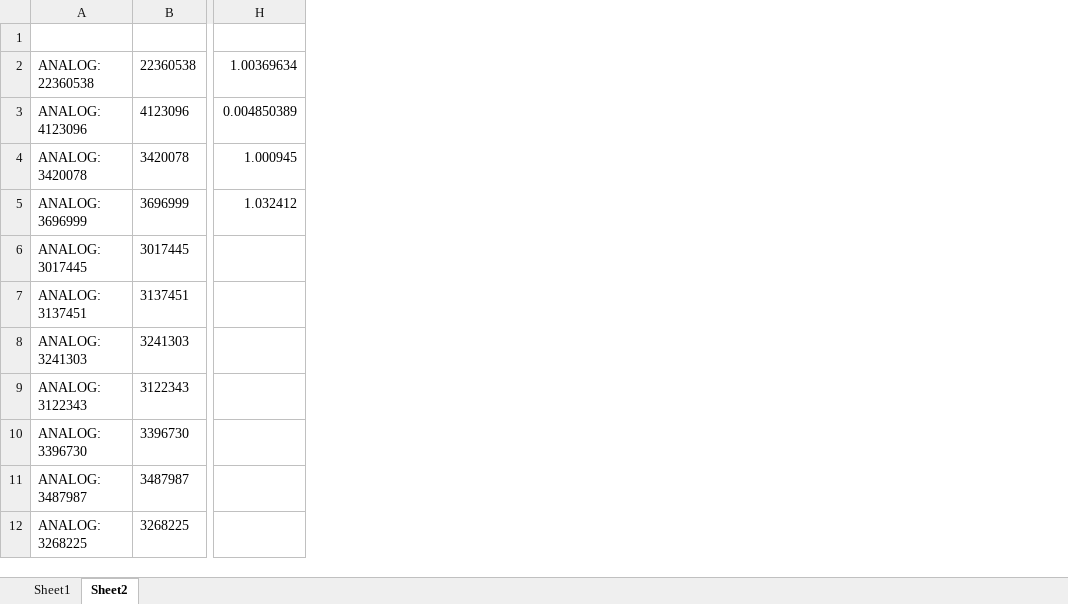
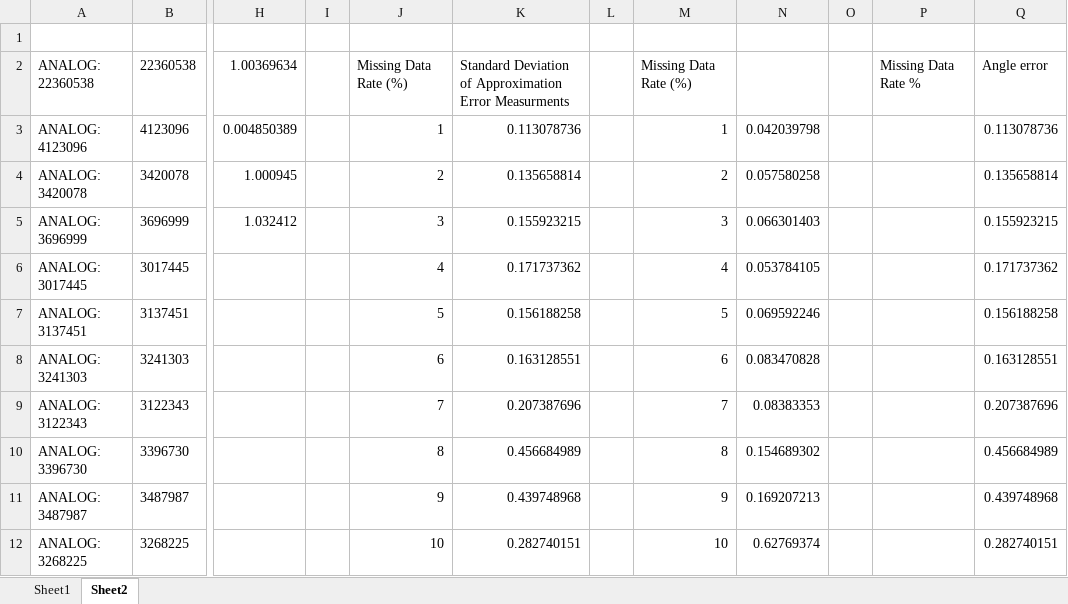
Before and after one commit to JackTNorris/p4-tutorials, an Excel workbook: exercises/basic/evaluation/digest-stats.xlsx, sheet Sheet2, drawn as a sheet; only a part is shown, gaps mark what is left out; values as stored, in another font and other column widths than the file's, no borders; the diff names each change by its address in the sheet, - before the commit and + after, or states it on an @@ line.

```diff
--- a/exercises/basic/evaluation/digest-stats.xlsx (sheet Sheet2)
+++ b/exercises/basic/evaluation/digest-stats.xlsx (sheet Sheet2)
+column I, empty
+column J, rows 2-12: Missing Data Rate (%) | 1 | 2 | 3 | 4 | 5 | 6 | 7 | 8 | 9 | 10
+column K, rows 2-12: Standard Deviation of Approximation Error Measurments | 0.113078736 | 0.135658814 | 0.155923215 | 0.171737362 | 0.156188258 | 0.163128551 | 0.207387696 | 0.456684989 | 0.439748968 | 0.282740151
+column L, empty
+column M, rows 2-12: Missing Data Rate (%) | 1 | 2 | 3 | 4 | 5 | 6 | 7 | 8 | 9 | 10
+column N, rows 3-12: 0.042039798 | 0.057580258 | 0.066301403 | 0.053784105 | 0.069592246 | 0.083470828 | 0.08383353 | 0.154689302 | 0.169207213 | 0.62769374
+column O, empty
+column P, row 2: Missing Data Rate %
+column Q, rows 2-12: Angle error | 0.113078736 | 0.135658814 | 0.155923215 | 0.171737362 | 0.156188258 | 0.163128551 | 0.207387696 | 0.456684989 | 0.439748968 | 0.282740151
```
Also changed, not shown: 12 other files.
